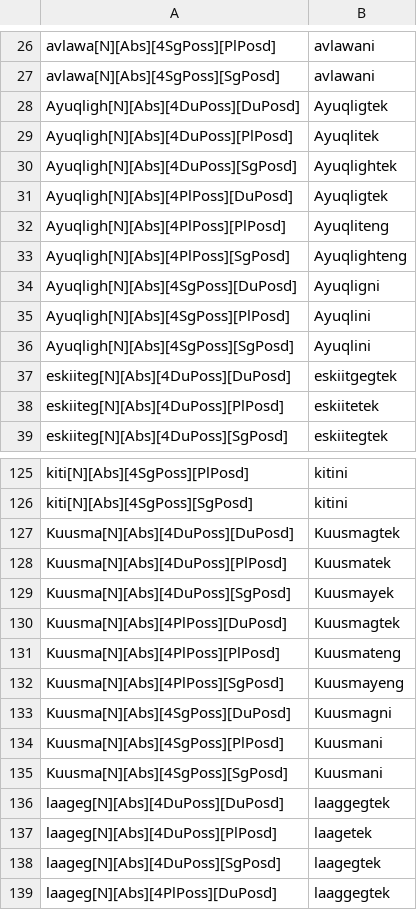
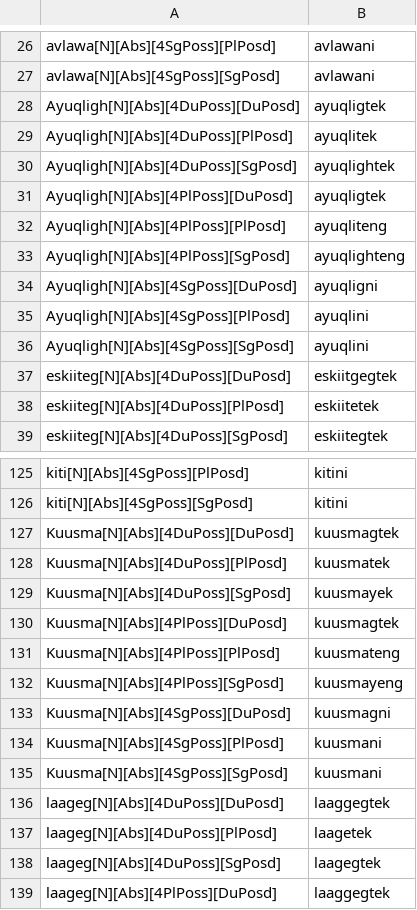
Before and after one commit to SaintLawrenceIslandYupik/finite_state_morphology, a TSV file: ess.pairs.gold/Ch8.N_ABS.4PossPosd.tsv, drawn as a sheet; only a part is shown, gaps mark what is left out; the diff covers the shown part only.

```diff
--- a/ess.pairs.gold/Ch8.N_ABS.4PossPosd.tsv
+++ b/ess.pairs.gold/Ch8.N_ABS.4PossPosd.tsv
@@ -27,11 +27,11 @@ avlawa[N][Abs][4SgPoss][PlPosd]	avlawani
 avlawa[N][Abs][4SgPoss][SgPosd]	avlawani
-Ayuqligh[N][Abs][4DuPoss][DuPosd]	Ayuqligtek
-Ayuqligh[N][Abs][4DuPoss][PlPosd]	Ayuqlitek
-Ayuqligh[N][Abs][4DuPoss][SgPosd]	Ayuqlightek
-Ayuqligh[N][Abs][4PlPoss][DuPosd]	Ayuqligtek
-Ayuqligh[N][Abs][4PlPoss][PlPosd]	Ayuqliteng
-Ayuqligh[N][Abs][4PlPoss][SgPosd]	Ayuqlighteng
-Ayuqligh[N][Abs][4SgPoss][DuPosd]	Ayuqligni
-Ayuqligh[N][Abs][4SgPoss][PlPosd]	Ayuqlini
-Ayuqligh[N][Abs][4SgPoss][SgPosd]	Ayuqlini
+Ayuqligh[N][Abs][4DuPoss][DuPosd]	ayuqligtek
+Ayuqligh[N][Abs][4DuPoss][PlPosd]	ayuqlitek
+Ayuqligh[N][Abs][4DuPoss][SgPosd]	ayuqlightek
+Ayuqligh[N][Abs][4PlPoss][DuPosd]	ayuqligtek
+Ayuqligh[N][Abs][4PlPoss][PlPosd]	ayuqliteng
+Ayuqligh[N][Abs][4PlPoss][SgPosd]	ayuqlighteng
+Ayuqligh[N][Abs][4SgPoss][DuPosd]	ayuqligni
+Ayuqligh[N][Abs][4SgPoss][PlPosd]	ayuqlini
+Ayuqligh[N][Abs][4SgPoss][SgPosd]	ayuqlini
 eskiiteg[N][Abs][4DuPoss][DuPosd]	eskiitgegtek
@@ -126,11 +126,11 @@ kiti[N][Abs][4SgPoss][PlPosd]	kitini
 kiti[N][Abs][4SgPoss][SgPosd]	kitini
-Kuusma[N][Abs][4DuPoss][DuPosd]	Kuusmagtek
-Kuusma[N][Abs][4DuPoss][PlPosd]	Kuusmatek
-Kuusma[N][Abs][4DuPoss][SgPosd]	Kuusmayek
-Kuusma[N][Abs][4PlPoss][DuPosd]	Kuusmagtek
-Kuusma[N][Abs][4PlPoss][PlPosd]	Kuusmateng
-Kuusma[N][Abs][4PlPoss][SgPosd]	Kuusmayeng
-Kuusma[N][Abs][4SgPoss][DuPosd]	Kuusmagni
-Kuusma[N][Abs][4SgPoss][PlPosd]	Kuusmani
-Kuusma[N][Abs][4SgPoss][SgPosd]	Kuusmani
+Kuusma[N][Abs][4DuPoss][DuPosd]	kuusmagtek
+Kuusma[N][Abs][4DuPoss][PlPosd]	kuusmatek
+Kuusma[N][Abs][4DuPoss][SgPosd]	kuusmayek
+Kuusma[N][Abs][4PlPoss][DuPosd]	kuusmagtek
+Kuusma[N][Abs][4PlPoss][PlPosd]	kuusmateng
+Kuusma[N][Abs][4PlPoss][SgPosd]	kuusmayeng
+Kuusma[N][Abs][4SgPoss][DuPosd]	kuusmagni
+Kuusma[N][Abs][4SgPoss][PlPosd]	kuusmani
+Kuusma[N][Abs][4SgPoss][SgPosd]	kuusmani
 laageg[N][Abs][4DuPoss][DuPosd]	laaggegtek
```
Also changed, not shown: 18 edited cells elsewhere in this file, 13 other files.
